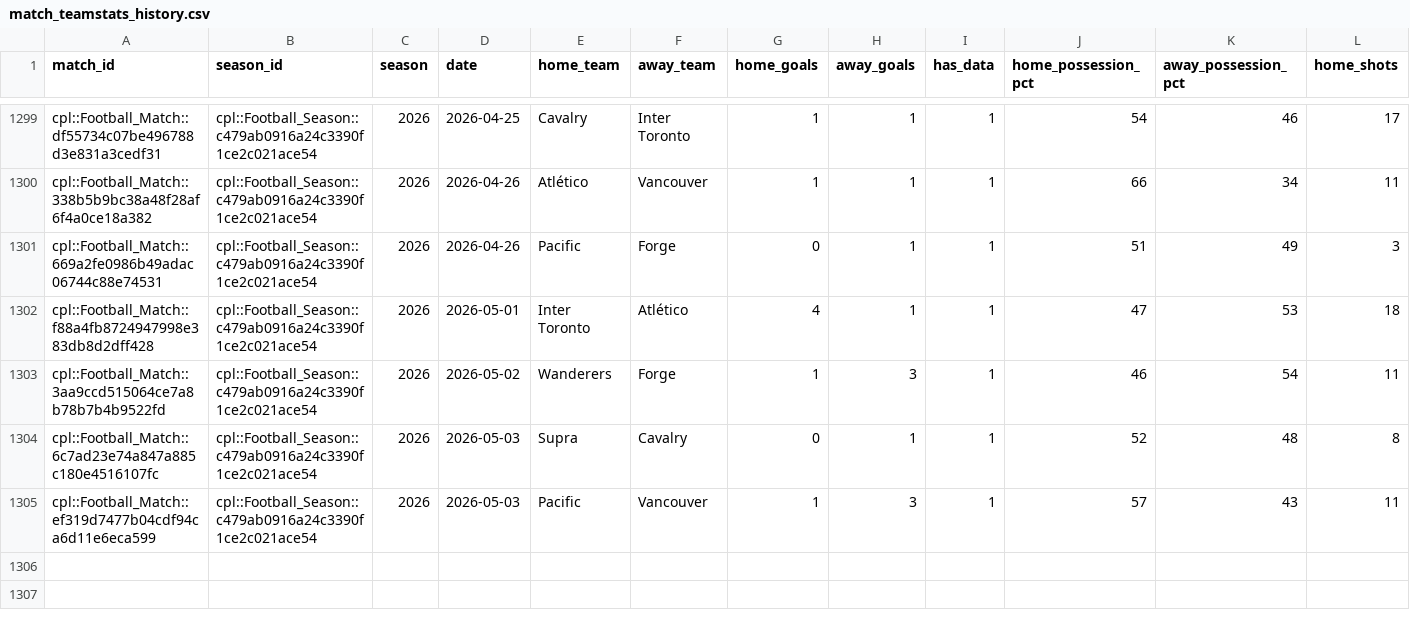
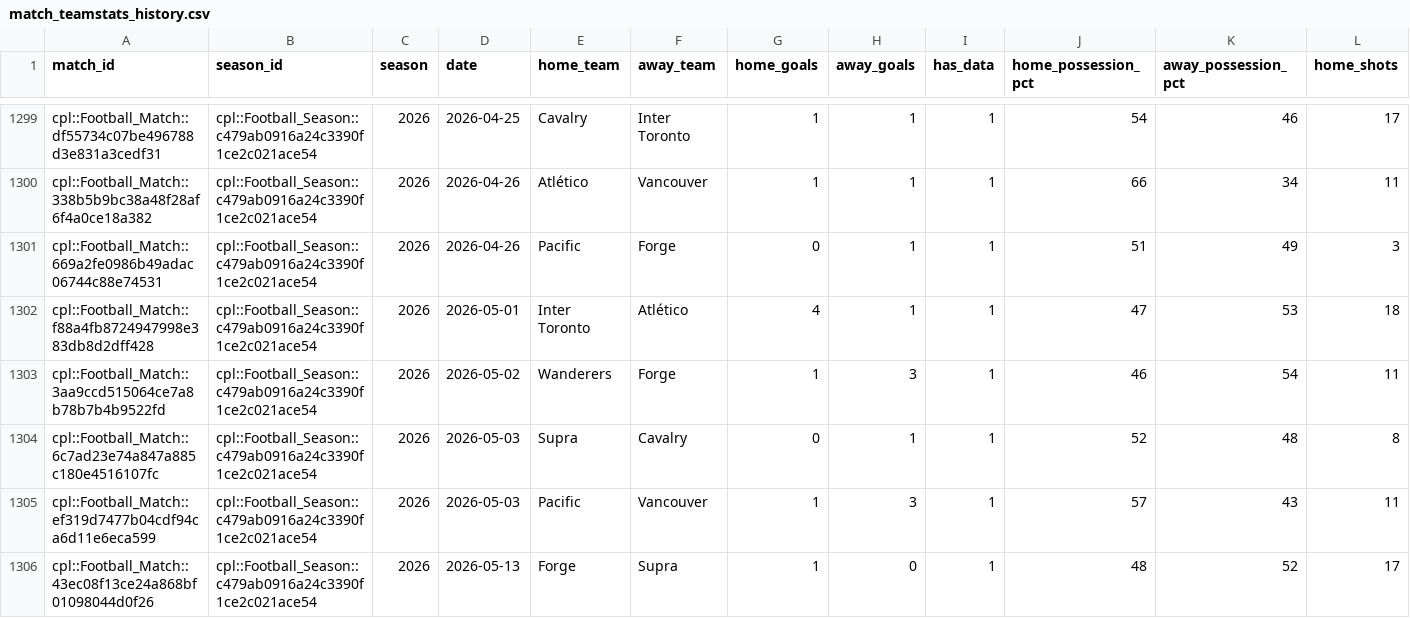
Before and after one commit to GoCeylan/canpl-analytics, a CSV file: data/matches/match_teamstats_history.csv, drawn as a sheet; only a part is shown, gaps mark what is left out; rows hold the shown columns only; the diff names each change by its address in the sheet, - before the commit and + after, or states it on an @@ line.

```diff
--- a/data/matches/match_teamstats_history.csv
+++ b/data/matches/match_teamstats_history.csv
+row 1306: cpl::Football_Match::43ec08f13ce24a868bf01098044d0f26 | cpl::Football_Season::c479ab0916a24c3390f1ce2c021ace54 | 2026 | 2026-05-13 | Forge | Supra | 1 | 0 | 1 | 48 | 52 | 17
```
Also changed, not shown: data/matches/cpl_all.csv, data/matches/cpl_all_with_ids.csv, 1 other file.
